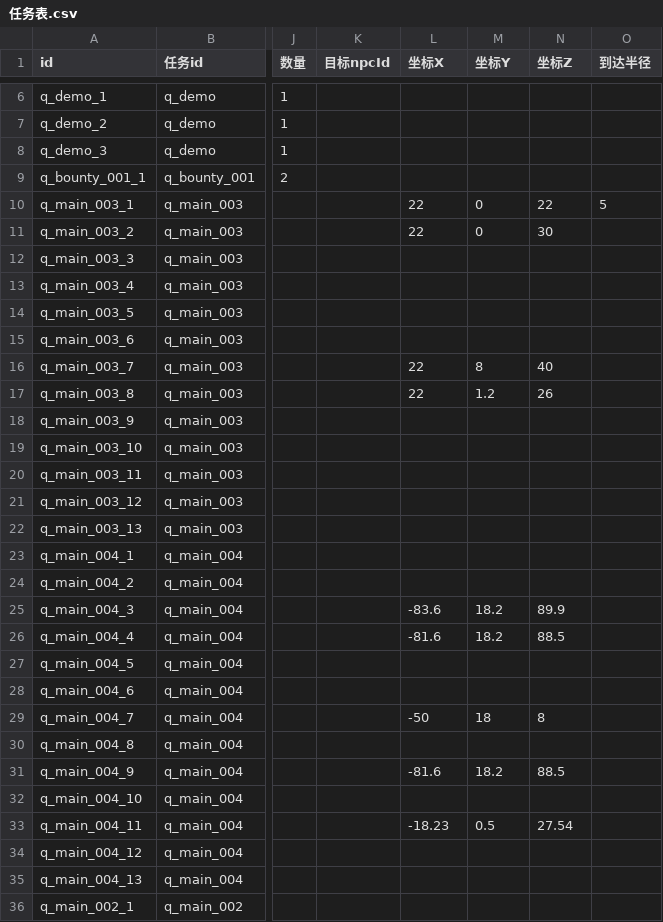
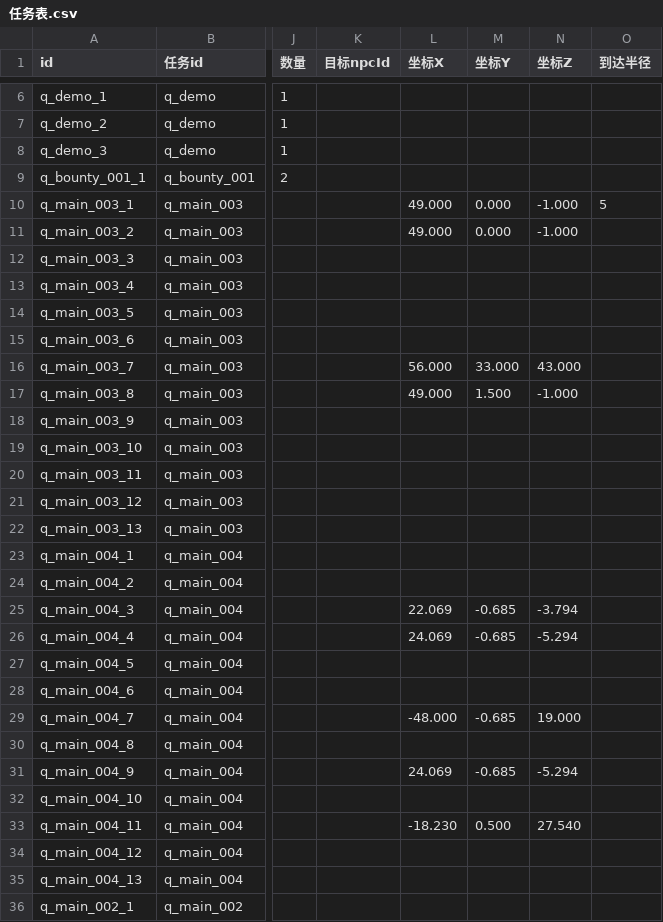
Before and after one commit to BerryP1e/project-cultivation, a CSV file: cultivation/Assets/Data/Tables/任务表.csv, drawn as a sheet; only a part is shown, gaps mark what is left out; the diff names each change by its address in the sheet, - before the commit and + after, or states it on an @@ line.

```diff
--- a/cultivation/Assets/Data/Tables/任务表.csv
+++ b/cultivation/Assets/Data/Tables/任务表.csv
-L10:L11 (坐标X): 22
+L10:L11 (坐标X): 49.000
-M10:M11 (坐标Y): 0
+M10:M11 (坐标Y): 0.000
-N10 (坐标Z): 22
+N10 (坐标Z): -1.000
-N11 (坐标Z): 30
+N11 (坐标Z): -1.000
-L16 (坐标X): 22
+L16 (坐标X): 56.000
-M16 (坐标Y): 8
+M16 (坐标Y): 33.000
-N16 (坐标Z): 40
+N16 (坐标Z): 43.000
-L17 (坐标X): 22
+L17 (坐标X): 49.000
-M17 (坐标Y): 1.2
+M17 (坐标Y): 1.500
-N17 (坐标Z): 26
+N17 (坐标Z): -1.000
-L25 (坐标X): -83.6
+L25 (坐标X): 22.069
-M25:M26 (坐标Y): 18.2
+M25:M26 (坐标Y): -0.685
-N25 (坐标Z): 89.9
+N25 (坐标Z): -3.794
-L26 (坐标X): -81.6
+L26 (坐标X): 24.069
-N26 (坐标Z): 88.5
+N26 (坐标Z): -5.294
-L29 (坐标X): -50
+L29 (坐标X): -48.000
-M29 (坐标Y): 18
+M29 (坐标Y): -0.685
-N29 (坐标Z): 8
+N29 (坐标Z): 19.000
-L31 (坐标X): -81.6
+L31 (坐标X): 24.069
-M31 (坐标Y): 18.2
+M31 (坐标Y): -0.685
-N31 (坐标Z): 88.5
+N31 (坐标Z): -5.294
-L33 (坐标X): -18.23
+L33 (坐标X): -18.230
-M33 (坐标Y): 0.5
+M33 (坐标Y): 0.500
-N33 (坐标Z): 27.54
+N33 (坐标Z): 27.540
```
Also changed, not shown: 9 other files.
